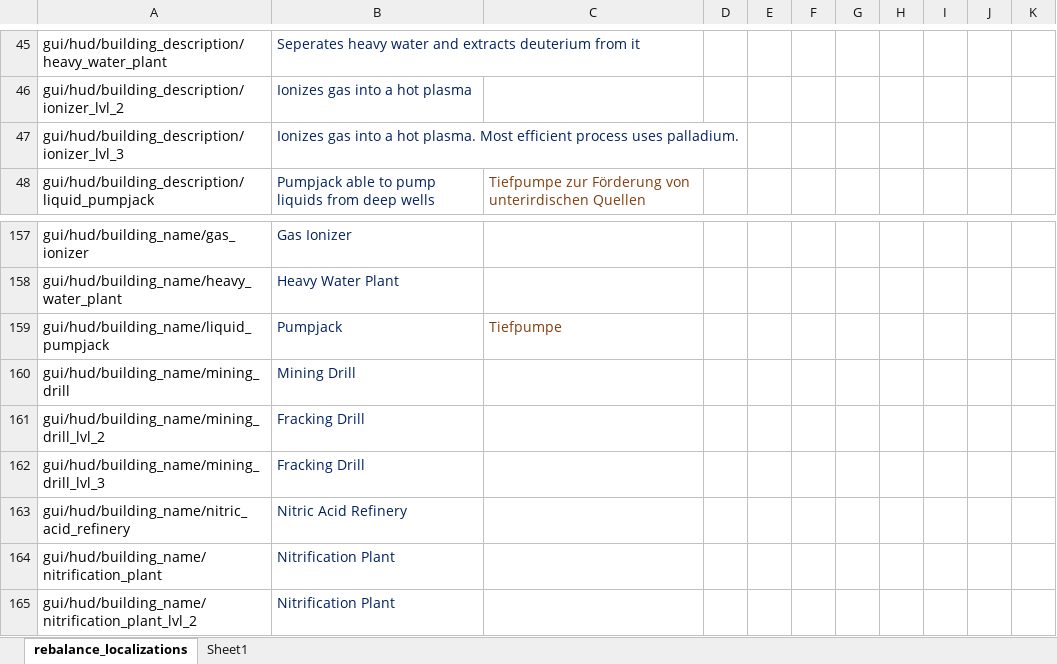
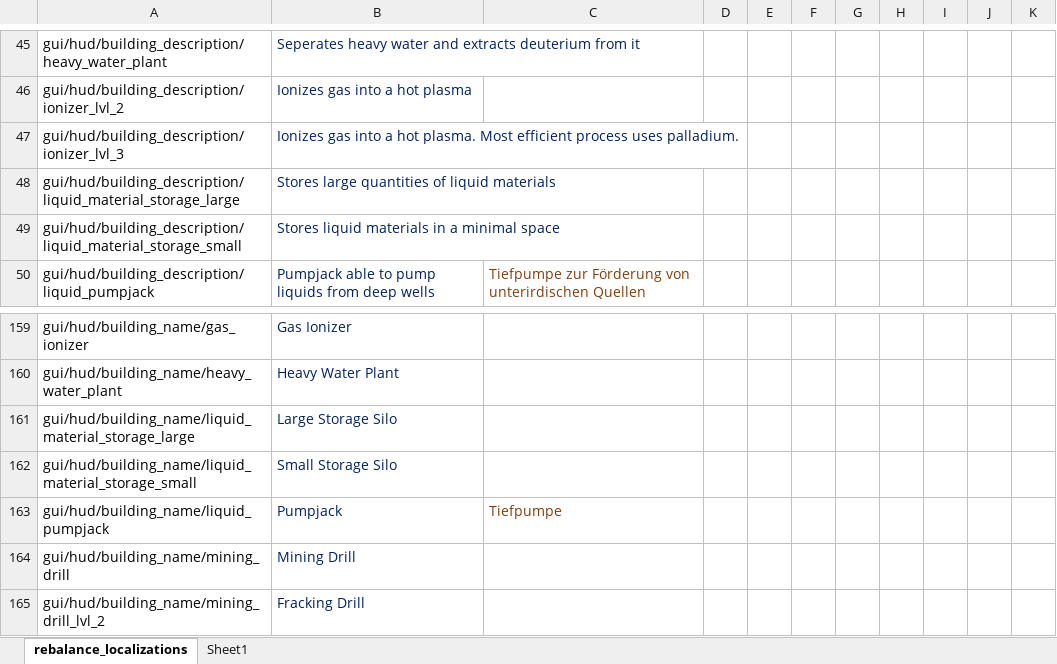
Before and after one commit to TheKilltech/rift_balance, an Excel workbook: gui/rebalance_localizations.xlsx, sheet rebalance_localizations, drawn as a sheet; only a part is shown, gaps mark what is left out; the shorter side is filled out with more unchanged rows; values as stored, in another font and other column widths than the file's, no borders; the diff names each change by its address in the sheet, - before the commit and + after, or states it on an @@ line.

Commit message:
rework of liquid storages

```diff
--- a/gui/rebalance_localizations.xlsx (sheet rebalance_localizations)
+++ b/gui/rebalance_localizations.xlsx (sheet rebalance_localizations)
+row 48: gui/hud/building_description/liquid_material_storage_large | Stores large quantities of liquid materials
+row 49: gui/hud/building_description/liquid_material_storage_small | Stores liquid materials in a minimal space
+row 161: gui/hud/building_name/liquid_material_storage_large | Large Storage Silo
+row 162: gui/hud/building_name/liquid_material_storage_small | Small Storage Silo
```
Also changed, not shown: 12 other files.
